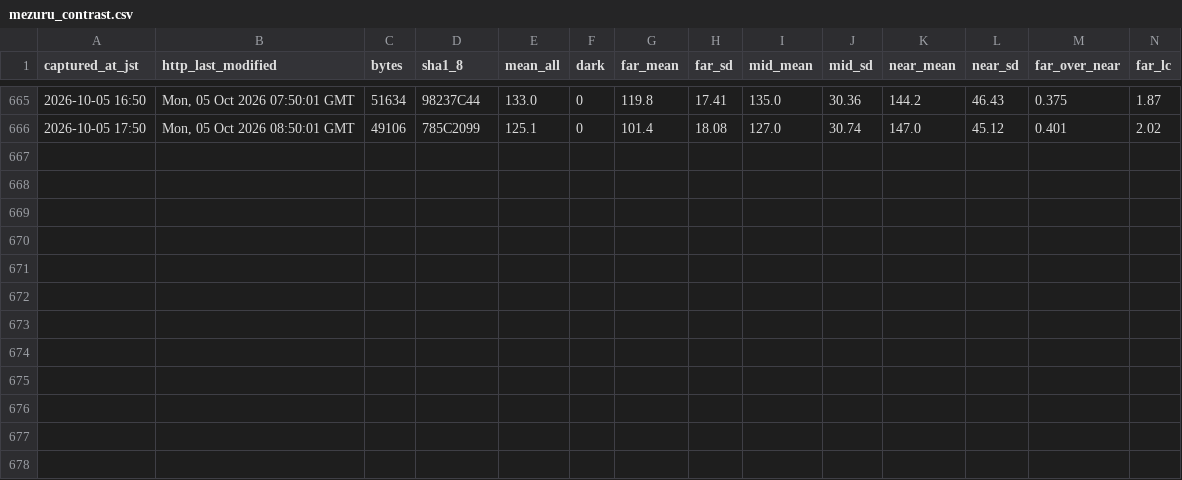
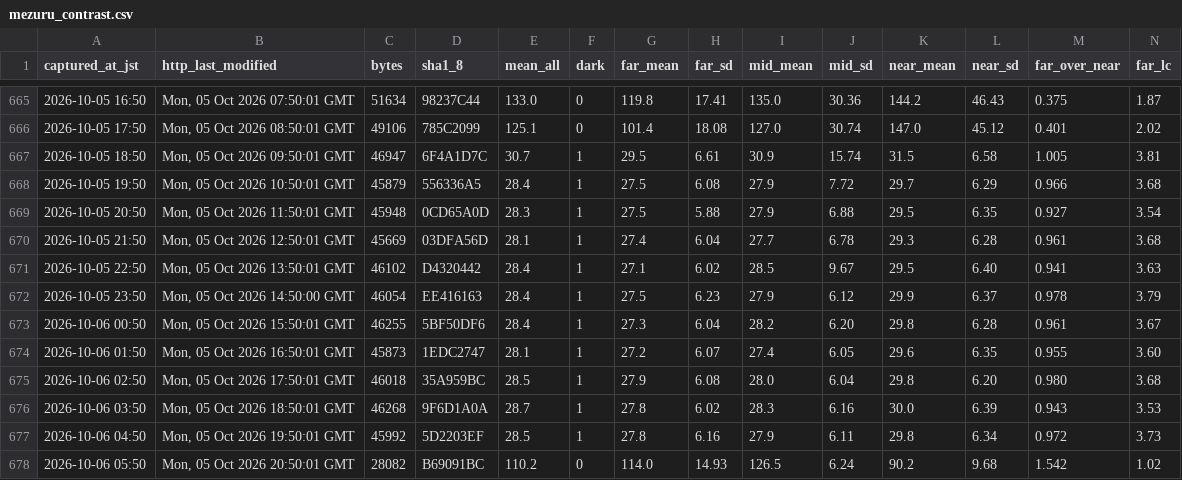
Before and after one commit to t-fukuda-ux/karstweather, a CSV file: camera/mezuru_contrast.csv, drawn as a sheet; only a part is shown, gaps mark what is left out; rows hold the shown columns only; the diff names each change by its address in the sheet, - before the commit and + after, or states it on an @@ line.

```diff
--- a/camera/mezuru_contrast.csv
+++ b/camera/mezuru_contrast.csv
+row 667: 2026-10-05 18:50 | Mon, 05 Oct 2026 09:50:01 GMT | 46947 | 6F4A1D7C | 30.7 | 1 | 29.5 | 6.61 | 30.9 | 15.74 | 31.5 | 6.58 | 1.005 | 3.81
+row 668: 2026-10-05 19:50 | Mon, 05 Oct 2026 10:50:01 GMT | 45879 | 556336A5 | 28.4 | 1 | 27.5 | 6.08 | 27.9 | 7.72 | 29.7 | 6.29 | 0.966 | 3.68
+row 669: 2026-10-05 20:50 | Mon, 05 Oct 2026 11:50:01 GMT | 45948 | 0CD65A0D | 28.3 | 1 | 27.5 | 5.88 | 27.9 | 6.88 | 29.5 | 6.35 | 0.927 | 3.54
+row 670: 2026-10-05 21:50 | Mon, 05 Oct 2026 12:50:01 GMT | 45669 | 03DFA56D | 28.1 | 1 | 27.4 | 6.04 | 27.7 | 6.78 | 29.3 | 6.28 | 0.961 | 3.68
+row 671: 2026-10-05 22:50 | Mon, 05 Oct 2026 13:50:01 GMT | 46102 | D4320442 | 28.4 | 1 | 27.1 | 6.02 | 28.5 | 9.67 | 29.5 | 6.40 | 0.941 | 3.63
+row 672: 2026-10-05 23:50 | Mon, 05 Oct 2026 14:50:00 GMT | 46054 | EE416163 | 28.4 | 1 | 27.5 | 6.23 | 27.9 | 6.12 | 29.9 | 6.37 | 0.978 | 3.79
+row 673: 2026-10-06 00:50 | Mon, 05 Oct 2026 15:50:01 GMT | 46255 | 5BF50DF6 | 28.4 | 1 | 27.3 | 6.04 | 28.2 | 6.20 | 29.8 | 6.28 | 0.961 | 3.67
+row 674: 2026-10-06 01:50 | Mon, 05 Oct 2026 16:50:01 GMT | 45873 | 1EDC2747 | 28.1 | 1 | 27.2 | 6.07 | 27.4 | 6.05 | 29.6 | 6.35 | 0.955 | 3.60
+row 675: 2026-10-06 02:50 | Mon, 05 Oct 2026 17:50:01 GMT | 46018 | 35A959BC | 28.5 | 1 | 27.9 | 6.08 | 28.0 | 6.04 | 29.8 | 6.20 | 0.980 | 3.68
+row 676: 2026-10-06 03:50 | Mon, 05 Oct 2026 18:50:01 GMT | 46268 | 9F6D1A0A | 28.7 | 1 | 27.8 | 6.02 | 28.3 | 6.16 | 30.0 | 6.39 | 0.943 | 3.53
+row 677: 2026-10-06 04:50 | Mon, 05 Oct 2026 19:50:01 GMT | 45992 | 5D2203EF | 28.5 | 1 | 27.8 | 6.16 | 27.9 | 6.11 | 29.8 | 6.34 | 0.972 | 3.73
+row 678: 2026-10-06 05:50 | Mon, 05 Oct 2026 20:50:01 GMT | 28082 | B69091BC | 110.2 | 0 | 114.0 | 14.93 | 126.5 | 6.24 | 90.2 | 9.68 | 1.542 | 1.02
```
Also changed, not shown: camera/fog_forecast.csv.
